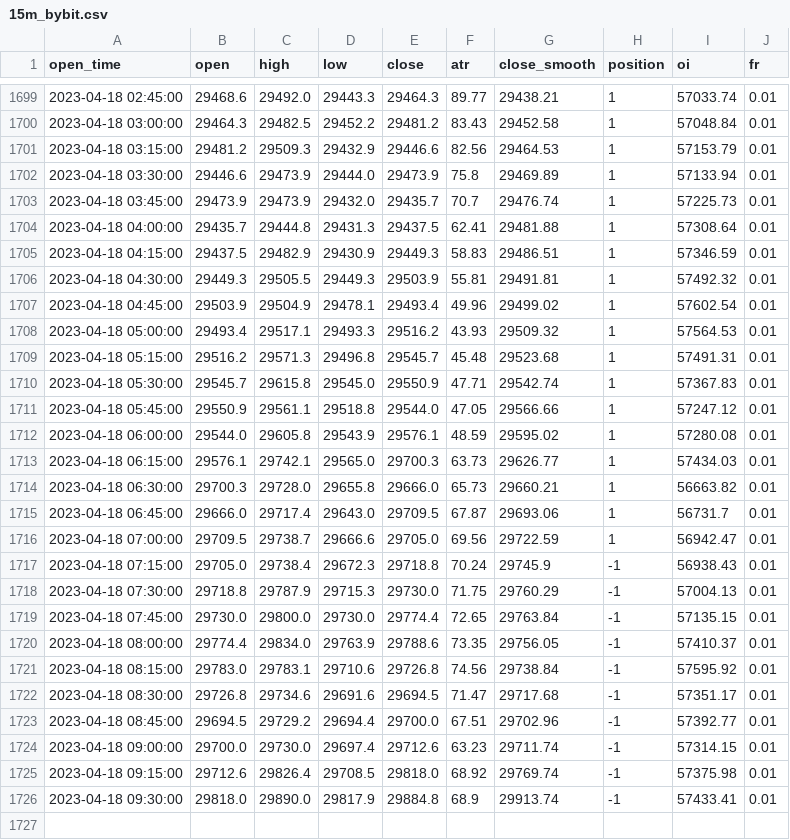
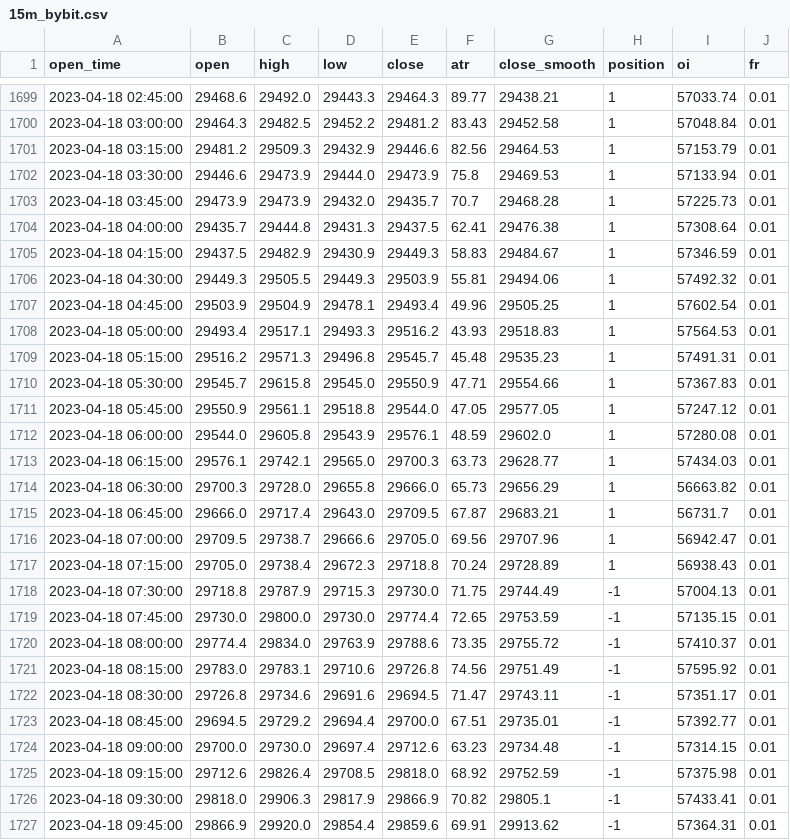
Before and after one commit to jaymgonzalez/btc-csv, a CSV file: 15m_bybit.csv, drawn as a sheet; only a part is shown, gaps mark what is left out; the diff covers the shown part only.

```diff
--- a/15m_bybit.csv
+++ b/15m_bybit.csv
@@ -1701,26 +1701,27 @@ open_time,open,high,low,close,atr,close_smooth,position,oi,fr
 2023-04-18 03:15:00,29481.2,29509.3,29432.9,29446.6,82.56,29464.53,1,57153.79,0.01
-2023-04-18 03:30:00,29446.6,29473.9,29444.0,29473.9,75.8,29469.89,1,57133.94,0.01
-2023-04-18 03:45:00,29473.9,29473.9,29432.0,29435.7,70.7,29476.74,1,57225.73,0.01
-2023-04-18 04:00:00,29435.7,29444.8,29431.3,29437.5,62.41,29481.88,1,57308.64,0.01
-2023-04-18 04:15:00,29437.5,29482.9,29430.9,29449.3,58.83,29486.51,1,57346.59,0.01
-2023-04-18 04:30:00,29449.3,29505.5,29449.3,29503.9,55.81,29491.81,1,57492.32,0.01
-2023-04-18 04:45:00,29503.9,29504.9,29478.1,29493.4,49.96,29499.02,1,57602.54,0.01
-2023-04-18 05:00:00,29493.4,29517.1,29493.3,29516.2,43.93,29509.32,1,57564.53,0.01
-2023-04-18 05:15:00,29516.2,29571.3,29496.8,29545.7,45.48,29523.68,1,57491.31,0.01
-2023-04-18 05:30:00,29545.7,29615.8,29545.0,29550.9,47.71,29542.74,1,57367.83,0.01
-2023-04-18 05:45:00,29550.9,29561.1,29518.8,29544.0,47.05,29566.66,1,57247.12,0.01
-2023-04-18 06:00:00,29544.0,29605.8,29543.9,29576.1,48.59,29595.02,1,57280.08,0.01
-2023-04-18 06:15:00,29576.1,29742.1,29565.0,29700.3,63.73,29626.77,1,57434.03,0.01
-2023-04-18 06:30:00,29700.3,29728.0,29655.8,29666.0,65.73,29660.21,1,56663.82,0.01
-2023-04-18 06:45:00,29666.0,29717.4,29643.0,29709.5,67.87,29693.06,1,56731.7,0.01
-2023-04-18 07:00:00,29709.5,29738.7,29666.6,29705.0,69.56,29722.59,1,56942.47,0.01
-2023-04-18 07:15:00,29705.0,29738.4,29672.3,29718.8,70.24,29745.9,-1,56938.43,0.01
-2023-04-18 07:30:00,29718.8,29787.9,29715.3,29730.0,71.75,29760.29,-1,57004.13,0.01
-2023-04-18 07:45:00,29730.0,29800.0,29730.0,29774.4,72.65,29763.84,-1,57135.15,0.01
-2023-04-18 08:00:00,29774.4,29834.0,29763.9,29788.6,73.35,29756.05,-1,57410.37,0.01
-2023-04-18 08:15:00,29783.0,29783.1,29710.6,29726.8,74.56,29738.84,-1,57595.92,0.01
-2023-04-18 08:30:00,29726.8,29734.6,29691.6,29694.5,71.47,29717.68,-1,57351.17,0.01
-2023-04-18 08:45:00,29694.5,29729.2,29694.4,29700.0,67.51,29702.96,-1,57392.77,0.01
-2023-04-18 09:00:00,29700.0,29730.0,29697.4,29712.6,63.23,29711.74,-1,57314.15,0.01
-2023-04-18 09:15:00,29712.6,29826.4,29708.5,29818.0,68.92,29769.74,-1,57375.98,0.01
-2023-04-18 09:30:00,29818.0,29890.0,29817.9,29884.8,68.9,29913.74,-1,57433.41,0.01
+2023-04-18 03:30:00,29446.6,29473.9,29444.0,29473.9,75.8,29469.53,1,57133.94,0.01
+2023-04-18 03:45:00,29473.9,29473.9,29432.0,29435.7,70.7,29468.28,1,57225.73,0.01
+2023-04-18 04:00:00,29435.7,29444.8,29431.3,29437.5,62.41,29476.38,1,57308.64,0.01
+2023-04-18 04:15:00,29437.5,29482.9,29430.9,29449.3,58.83,29484.67,1,57346.59,0.01
+2023-04-18 04:30:00,29449.3,29505.5,29449.3,29503.9,55.81,29494.06,1,57492.32,0.01
+2023-04-18 04:45:00,29503.9,29504.9,29478.1,29493.4,49.96,29505.25,1,57602.54,0.01
+2023-04-18 05:00:00,29493.4,29517.1,29493.3,29516.2,43.93,29518.83,1,57564.53,0.01
+2023-04-18 05:15:00,29516.2,29571.3,29496.8,29545.7,45.48,29535.23,1,57491.31,0.01
+2023-04-18 05:30:00,29545.7,29615.8,29545.0,29550.9,47.71,29554.66,1,57367.83,0.01
+2023-04-18 05:45:00,29550.9,29561.1,29518.8,29544.0,47.05,29577.05,1,57247.12,0.01
+2023-04-18 06:00:00,29544.0,29605.8,29543.9,29576.1,48.59,29602.0,1,57280.08,0.01
+2023-04-18 06:15:00,29576.1,29742.1,29565.0,29700.3,63.73,29628.77,1,57434.03,0.01
+2023-04-18 06:30:00,29700.3,29728.0,29655.8,29666.0,65.73,29656.29,1,56663.82,0.01
+2023-04-18 06:45:00,29666.0,29717.4,29643.0,29709.5,67.87,29683.21,1,56731.7,0.01
+2023-04-18 07:00:00,29709.5,29738.7,29666.6,29705.0,69.56,29707.96,1,56942.47,0.01
+2023-04-18 07:15:00,29705.0,29738.4,29672.3,29718.8,70.24,29728.89,1,56938.43,0.01
+2023-04-18 07:30:00,29718.8,29787.9,29715.3,29730.0,71.75,29744.49,-1,57004.13,0.01
+2023-04-18 07:45:00,29730.0,29800.0,29730.0,29774.4,72.65,29753.59,-1,57135.15,0.01
+2023-04-18 08:00:00,29774.4,29834.0,29763.9,29788.6,73.35,29755.72,-1,57410.37,0.01
+2023-04-18 08:15:00,29783.0,29783.1,29710.6,29726.8,74.56,29751.49,-1,57595.92,0.01
+2023-04-18 08:30:00,29726.8,29734.6,29691.6,29694.5,71.47,29743.11,-1,57351.17,0.01
+2023-04-18 08:45:00,29694.5,29729.2,29694.4,29700.0,67.51,29735.01,-1,57392.77,0.01
+2023-04-18 09:00:00,29700.0,29730.0,29697.4,29712.6,63.23,29734.48,-1,57314.15,0.01
+2023-04-18 09:15:00,29712.6,29826.4,29708.5,29818.0,68.92,29752.59,-1,57375.98,0.01
+2023-04-18 09:30:00,29818.0,29906.3,29817.9,29866.9,70.82,29805.1,-1,57433.41,0.01
+2023-04-18 09:45:00,29866.9,29920.0,29854.4,29859.6,69.91,29913.62,-1,57364.31,0.01
```
Also changed, not shown: 4 edited cells elsewhere in this file.
